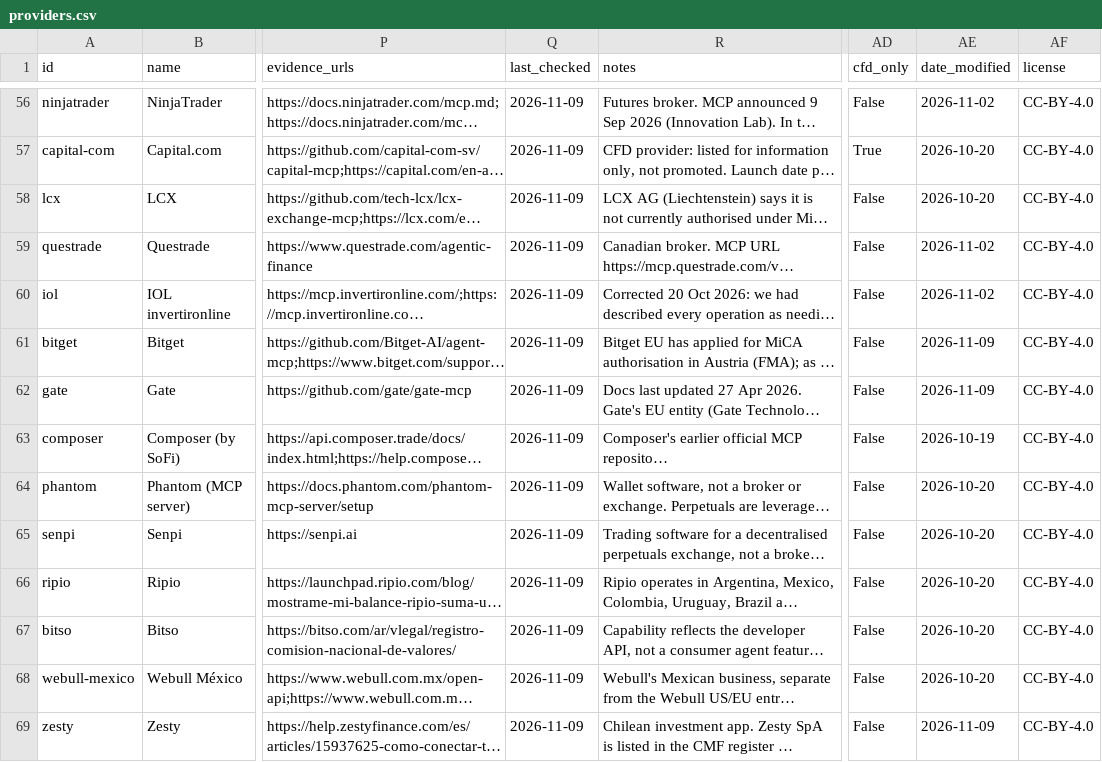
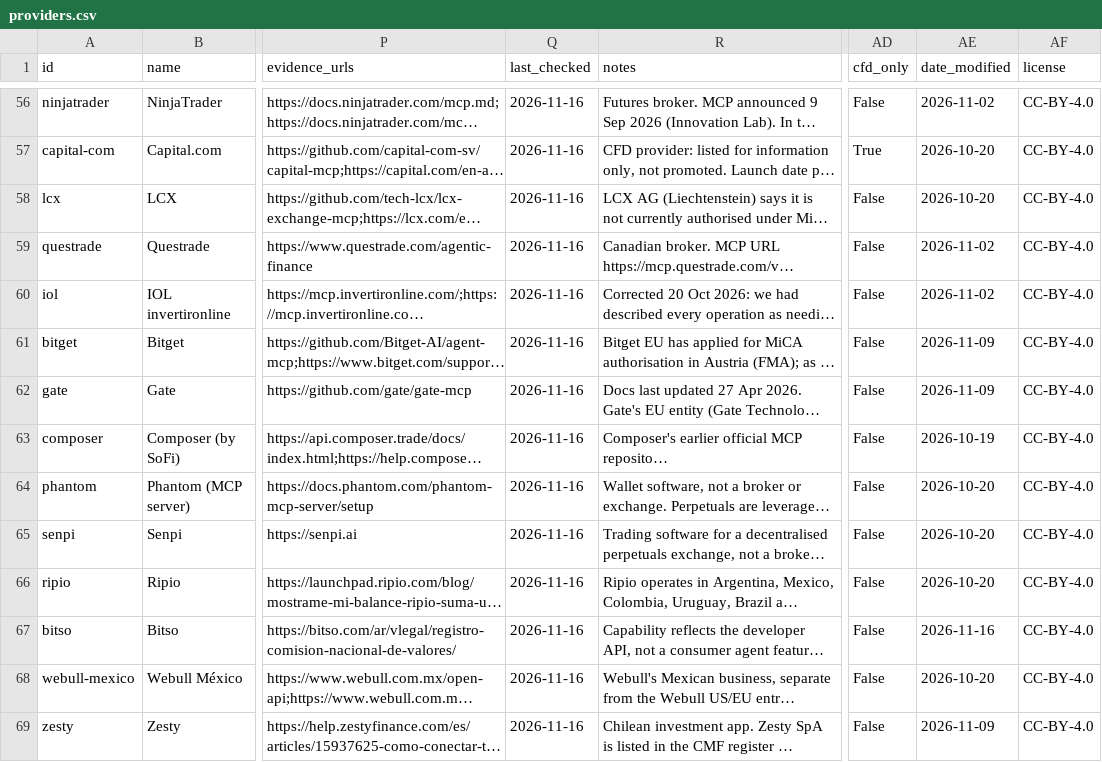
Before and after one commit to oteroag01/agentbroker-index-data, a CSV file: data/providers.csv, drawn as a sheet; only a part is shown, gaps mark what is left out; long unchanged cells end in …; the diff covers the shown part only; the diff names each change by its address in the sheet, - before the commit and + after, or states it on an @@ line.

Commit message:
Data update 2026-11-16: IBKR Autonomous Trading planned for IB Ireland, eToro Perplexity connector, Tradier source URL, weekly re-check

```diff
--- a/data/providers.csv
+++ b/data/providers.csv
-Q56:Q69 (last_checked): 2026-11-09
+Q56:Q69 (last_checked): 2026-11-16
-AE67 (date_modified): 2026-10-20
+AE67 (date_modified): 2026-11-16
```
Also changed, not shown: 65 edited cells elsewhere in this file, 7 other files.
